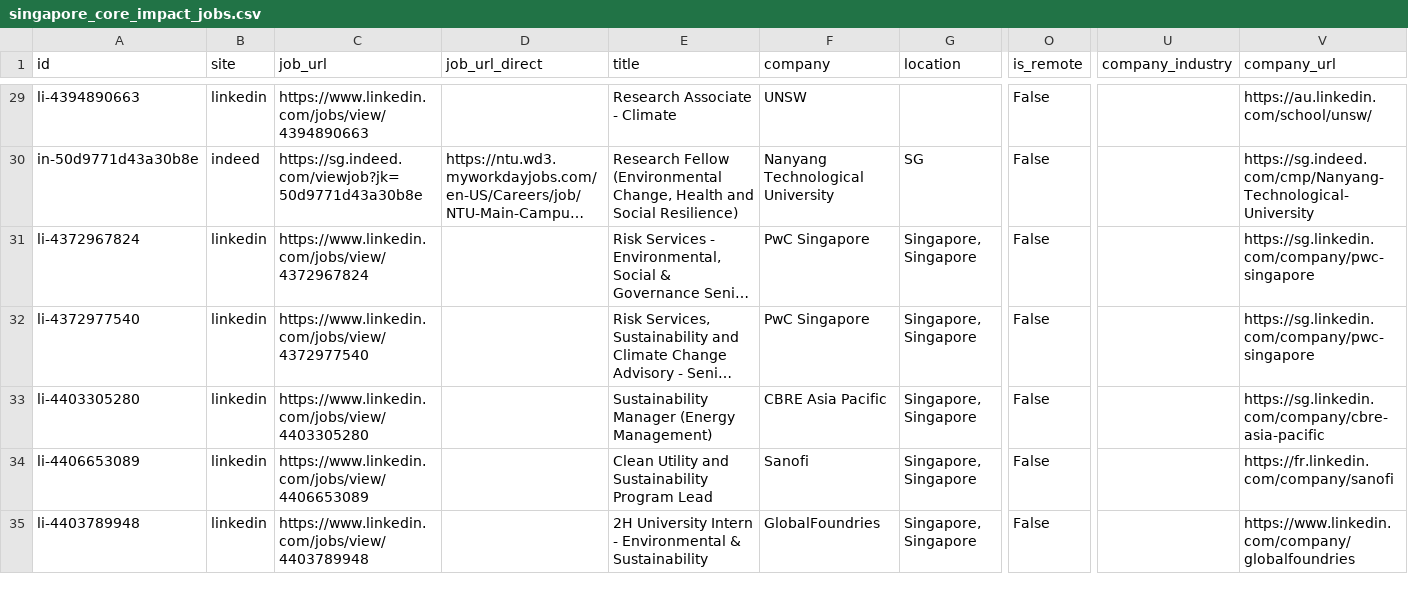
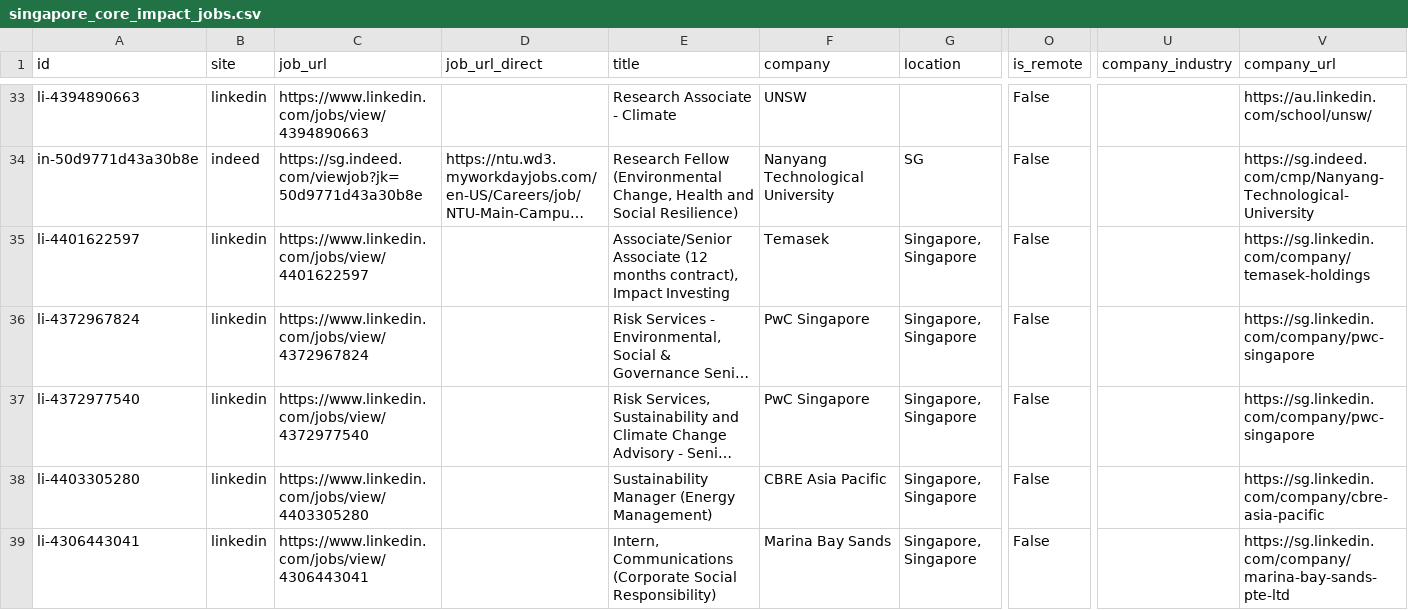
Before and after one commit to phyllispp/impact-jobs, a CSV file: singapore_core_impact_jobs.csv, drawn as a sheet; only a part is shown, gaps mark what is left out; long unchanged cells end in …; removed rows and columns are numbered as before the commit, all else as after; rows hold the shown columns only; the diff covers the shown part only; the diff names each change by its address in the sheet, - before the commit and + after, or states it on an @@ line.

```diff
--- a/singapore_core_impact_jobs.csv
+++ b/singapore_core_impact_jobs.csv
@@ row 25 moved to row 35: li-4401622597 @@
-A39 (id): li-4406653089
+A39 (id): li-4306443041
-C39 (job_url): https://www.linkedin.com/jobs/view/4406653089
+C39 (job_url): https://www.linkedin.com/jobs/view/4306443041
-E39 (title): Clean Utility and Sustainability Program Lead
+E39 (title): Intern, Communications (Corporate Social Responsibility)
-F39 (company): Sanofi
+F39 (company): Marina Bay Sands
-V39 (company_url): https://fr.linkedin.com/company/sanofi
+V39 (company_url): https://sg.linkedin.com/company/marina-bay-sands-pte-ltd
-row 35: li-4403789948 | linkedin | https://www.linkedin.com/jobs/view/4403789948 |  | 2H University Intern - Environmental & Sustainability | GlobalFoundries | Singapore, Singapore | False |  | https://www.linkedin.com/company/globalfoundries
```
Also changed, not shown: 6 added rows, 5 removed rows, 12 moved rows and 5 edited cells elsewhere in this file, 1 other file.
